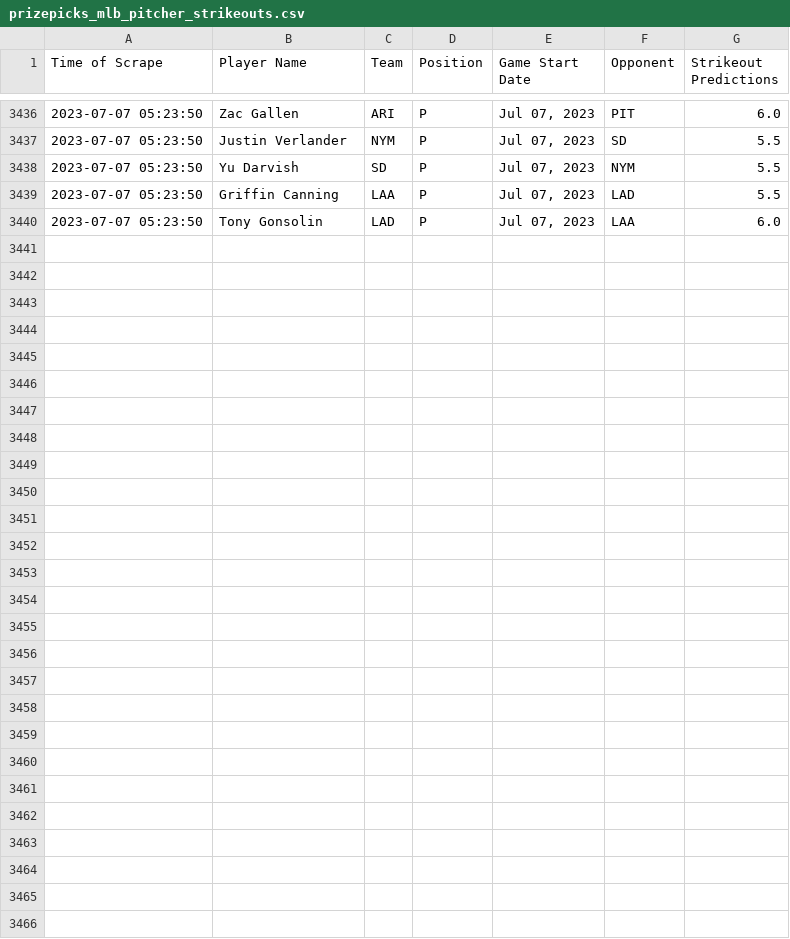
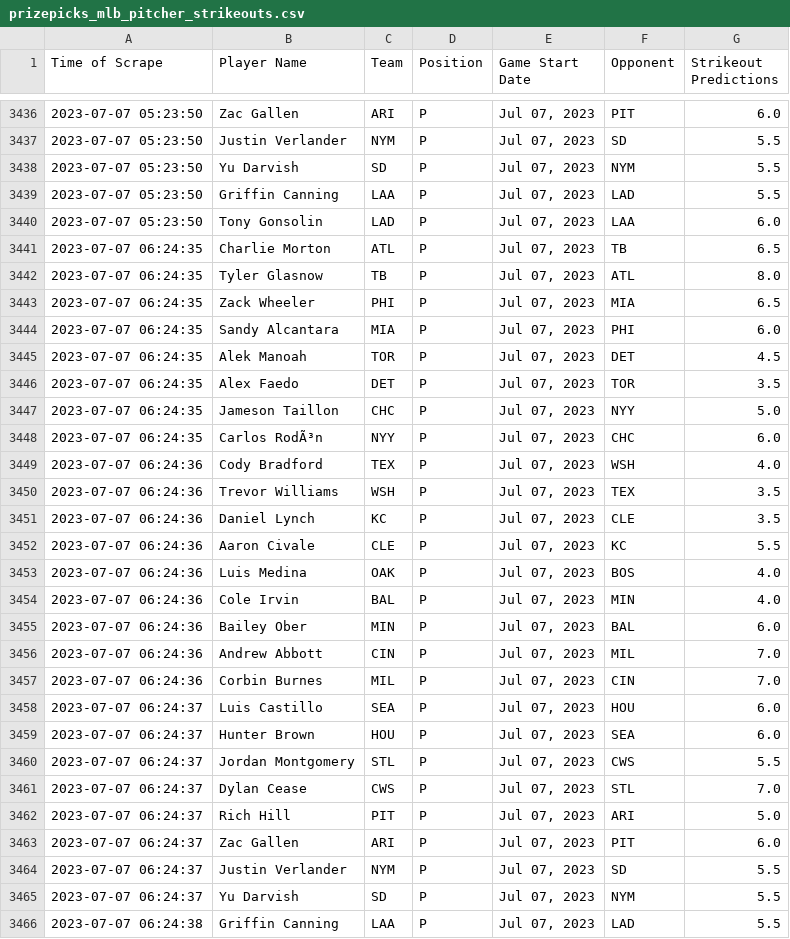
Before and after one commit to itsDarianNgo/prizepicks-strikeouts-scraper, a CSV file: data/prizepicks_mlb_pitcher_strikeouts.csv, drawn as a sheet; only a part is shown, gaps mark what is left out.

Commit message:
Update data

```diff
--- a/data/prizepicks_mlb_pitcher_strikeouts.csv
+++ b/data/prizepicks_mlb_pitcher_strikeouts.csv
@@ -3440 +3440,27 @@ Time of Scrape,Player Name,Team,Position,Game Start Date,Opponent,Strikeout Pred
 2023-07-07 05:23:50,Tony Gonsolin,LAD,P,"Jul 07, 2023",LAA,6.0
+2023-07-07 06:24:35,Charlie Morton,ATL,P,"Jul 07, 2023",TB,6.5
+2023-07-07 06:24:35,Tyler Glasnow,TB,P,"Jul 07, 2023",ATL,8.0
+2023-07-07 06:24:35,Zack Wheeler,PHI,P,"Jul 07, 2023",MIA,6.5
+2023-07-07 06:24:35,Sandy Alcantara,MIA,P,"Jul 07, 2023",PHI,6.0
+2023-07-07 06:24:35,Alek Manoah,TOR,P,"Jul 07, 2023",DET,4.5
+2023-07-07 06:24:35,Alex Faedo,DET,P,"Jul 07, 2023",TOR,3.5
+2023-07-07 06:24:35,Jameson Taillon,CHC,P,"Jul 07, 2023",NYY,5.0
+2023-07-07 06:24:35,Carlos RodÃ³n,NYY,P,"Jul 07, 2023",CHC,6.0
+2023-07-07 06:24:36,Cody Bradford,TEX,P,"Jul 07, 2023",WSH,4.0
+2023-07-07 06:24:36,Trevor Williams,WSH,P,"Jul 07, 2023",TEX,3.5
+2023-07-07 06:24:36,Daniel Lynch,KC,P,"Jul 07, 2023",CLE,3.5
+2023-07-07 06:24:36,Aaron Civale,CLE,P,"Jul 07, 2023",KC,5.5
+2023-07-07 06:24:36,Luis Medina,OAK,P,"Jul 07, 2023",BOS,4.0
+2023-07-07 06:24:36,Cole Irvin,BAL,P,"Jul 07, 2023",MIN,4.0
+2023-07-07 06:24:36,Bailey Ober,MIN,P,"Jul 07, 2023",BAL,6.0
+2023-07-07 06:24:36,Andrew Abbott,CIN,P,"Jul 07, 2023",MIL,7.0
+2023-07-07 06:24:36,Corbin Burnes,MIL,P,"Jul 07, 2023",CIN,7.0
+2023-07-07 06:24:37,Luis Castillo,SEA,P,"Jul 07, 2023",HOU,6.0
+2023-07-07 06:24:37,Hunter Brown,HOU,P,"Jul 07, 2023",SEA,6.0
+2023-07-07 06:24:37,Jordan Montgomery,STL,P,"Jul 07, 2023",CWS,5.5
+2023-07-07 06:24:37,Dylan Cease,CWS,P,"Jul 07, 2023",STL,7.0
+2023-07-07 06:24:37,Rich Hill,PIT,P,"Jul 07, 2023",ARI,5.0
+2023-07-07 06:24:37,Zac Gallen,ARI,P,"Jul 07, 2023",PIT,6.0
+2023-07-07 06:24:37,Justin Verlander,NYM,P,"Jul 07, 2023",SD,5.5
+2023-07-07 06:24:37,Yu Darvish,SD,P,"Jul 07, 2023",NYM,5.5
+2023-07-07 06:24:38,Griffin Canning,LAA,P,"Jul 07, 2023",LAD,5.5
```
